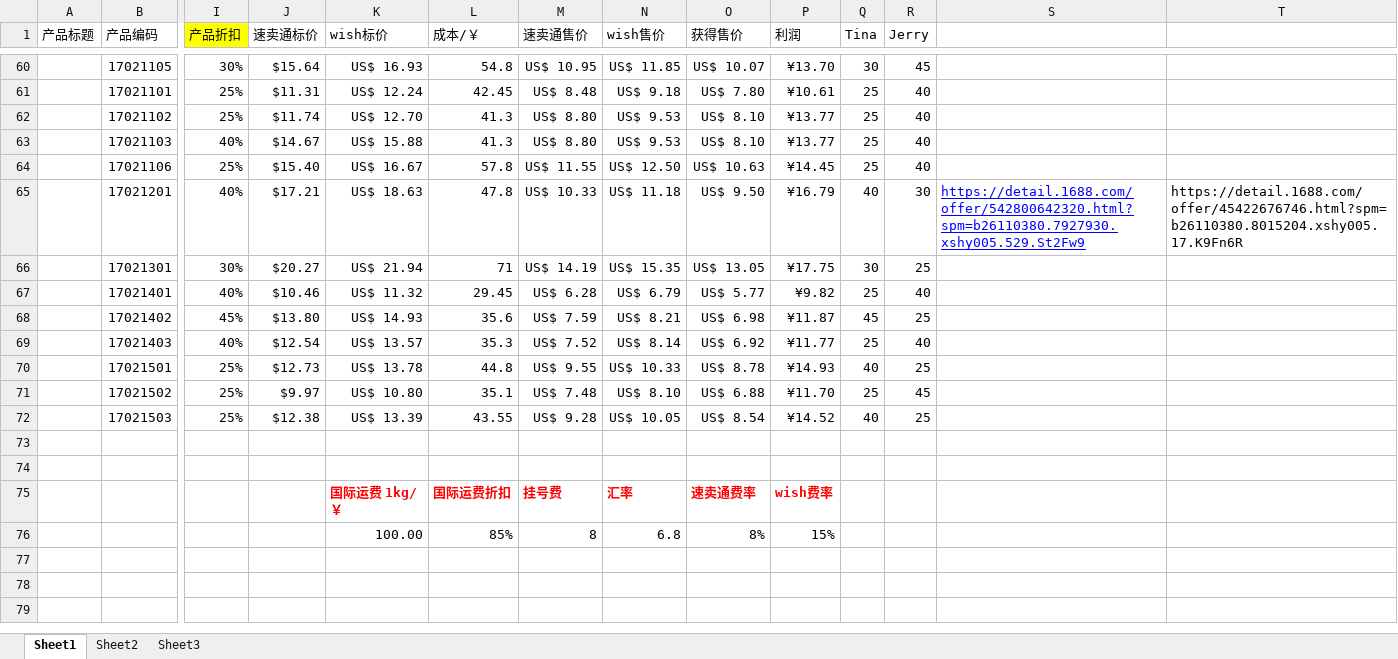
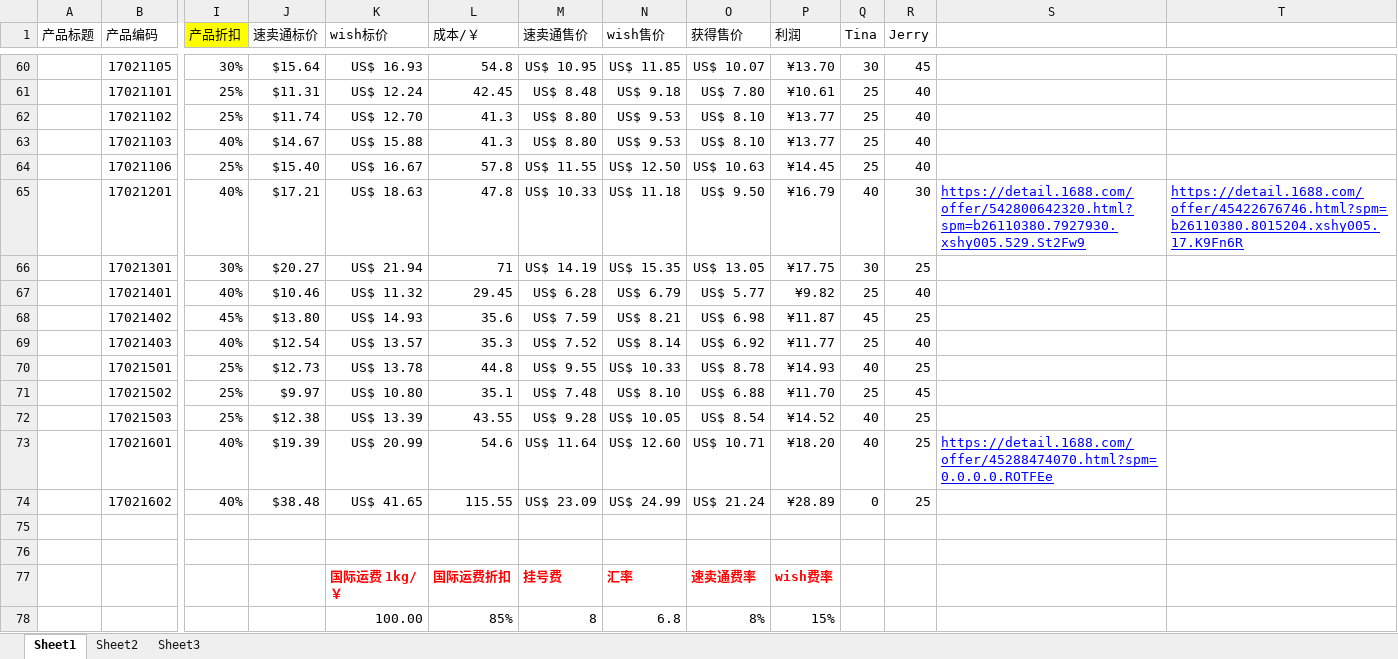
Before and after one commit to hhp220/aliexpress, an Excel workbook: 产品表单.xlsx, sheet Sheet1, drawn as a sheet; only a part is shown, gaps mark what is left out; values as stored, in another font and other column widths than the file's, no borders; charts and pictures not drawn; rows hold the shown columns only; the diff names each change by its address in the sheet, - before the commit and + after, or states it on an @@ line.

Commit message:
171603 by hjx topolino 大童外套

```diff
--- a/产品表单.xlsx (sheet Sheet1)
+++ b/产品表单.xlsx (sheet Sheet1)
@@ T65 underline: off → on, text colour: black → #0000FF @@
+row 73:  | 17021601 | 40% | $19.39 | US$ 20.99 | 54.6 | US$ 11.64 | US$ 12.60 | US$ 10.71 | ¥18.20 | 40 | 25 | https://detail.1688.com/offer/45288474070.html?spm=0.0.0.0.ROTFEe
+row 74:  | 17021602 | 40% | $38.48 | US$ 41.65 | 115.55 | US$ 23.09 | US$ 24.99 | US$ 21.24 | ¥28.89 | 0 | 25
```
Also changed, not shown: sheet Sheet2, charts or pictures.
